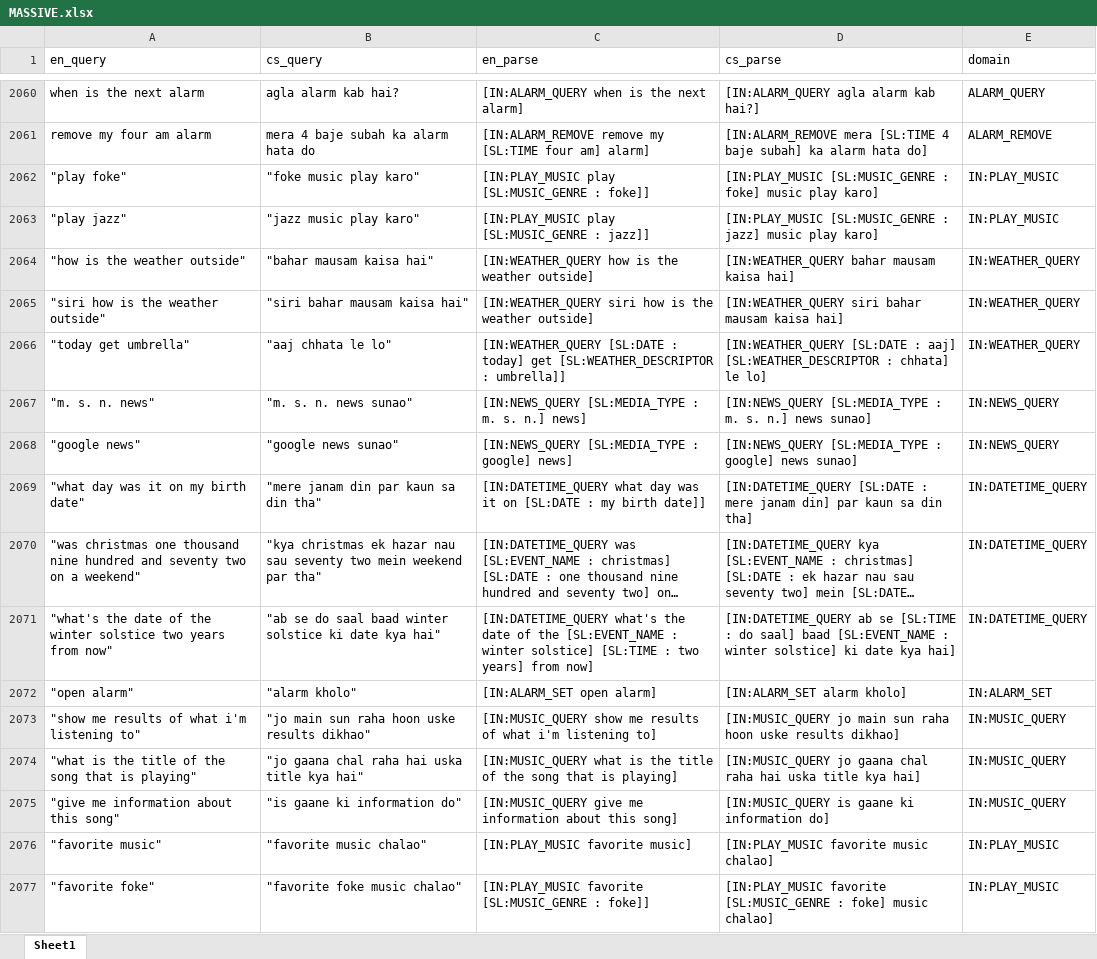
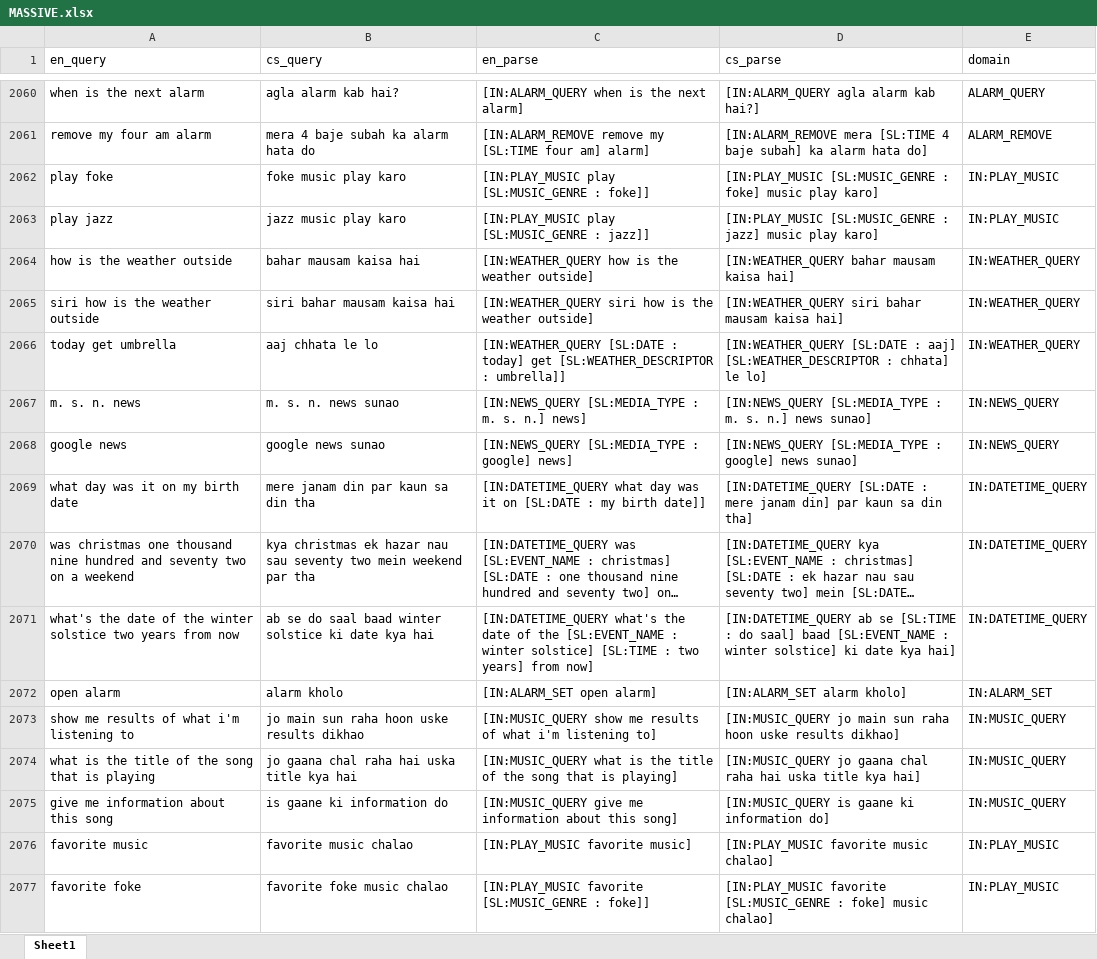
Before and after one commit to meghsat/Code-Switching, an Excel workbook: data/Massive/MASSIVE.xlsx, sheet Sheet1, drawn as a sheet; only a part is shown, gaps mark what is left out; long unchanged cells end in …; values as stored, in another font and other column widths than the file's, no cell formats; the diff covers the shown part only; the diff names each change by its address in the sheet, - before the commit and + after, or states it on an @@ line.

Commit message:
Add files via upload

```diff
--- a/data/Massive/MASSIVE.xlsx (sheet Sheet1)
+++ b/data/Massive/MASSIVE.xlsx (sheet Sheet1)
-A2062 (en_query): "play foke"
+A2062 (en_query): play foke
-B2062 (cs_query): "foke music play karo"
+B2062 (cs_query): foke music play karo
-A2063 (en_query): "play jazz"
+A2063 (en_query): play jazz
-B2063 (cs_query): "jazz music play karo"
+B2063 (cs_query): jazz music play karo
-A2064 (en_query): "how is the weather outside"
+A2064 (en_query): how is the weather outside
-B2064 (cs_query): "bahar mausam kaisa hai"
+B2064 (cs_query): bahar mausam kaisa hai
-A2065 (en_query): "siri how is the weather outside"
+A2065 (en_query): siri how is the weather outside
-B2065 (cs_query): "siri bahar mausam kaisa hai"
+B2065 (cs_query): siri bahar mausam kaisa hai
-A2066 (en_query): "today get umbrella"
+A2066 (en_query): today get umbrella
-B2066 (cs_query): "aaj chhata le lo"
+B2066 (cs_query): aaj chhata le lo
-A2067 (en_query): "m. s. n. news"
+A2067 (en_query): m. s. n. news
-B2067 (cs_query): "m. s. n. news sunao"
+B2067 (cs_query): m. s. n. news sunao
-A2068 (en_query): "google news"
+A2068 (en_query): google news
-B2068 (cs_query): "google news sunao"
+B2068 (cs_query): google news sunao
-A2069 (en_query): "what day was it on my birth date"
+A2069 (en_query): what day was it on my birth date
-B2069 (cs_query): "mere janam din par kaun sa din tha"
+B2069 (cs_query): mere janam din par kaun sa din tha
-A2070 (en_query): "was christmas one thousand nine hundred and seventy two on a weekend"
+A2070 (en_query): was christmas one thousand nine hundred and seventy two on a weekend
-B2070 (cs_query): "kya christmas ek hazar nau sau seventy two mein weekend par tha"
+B2070 (cs_query): kya christmas ek hazar nau sau seventy two mein weekend par tha
-A2071 (en_query): "what's the date of the winter solstice two years from now"
+A2071 (en_query): what's the date of the winter solstice two years from now
-B2071 (cs_query): "ab se do saal baad winter solstice ki date kya hai"
+B2071 (cs_query): ab se do saal baad winter solstice ki date kya hai
-A2072 (en_query): "open alarm"
+A2072 (en_query): open alarm
-B2072 (cs_query): "alarm kholo"
+B2072 (cs_query): alarm kholo
-A2073 (en_query): "show me results of what i'm listening to"
+A2073 (en_query): show me results of what i'm listening to
-B2073 (cs_query): "jo main sun raha hoon uske results dikhao"
+B2073 (cs_query): jo main sun raha hoon uske results dikhao
-A2074 (en_query): "what is the title of the song that is playing"
+A2074 (en_query): what is the title of the song that is playing
-B2074 (cs_query): "jo gaana chal raha hai uska title kya hai"
+B2074 (cs_query): jo gaana chal raha hai uska title kya hai
-A2075 (en_query): "give me information about this song"
+A2075 (en_query): give me information about this song
-B2075 (cs_query): "is gaane ki information do"
+B2075 (cs_query): is gaane ki information do
-A2076 (en_query): "favorite music"
+A2076 (en_query): favorite music
-B2076 (cs_query): "favorite music chalao"
+B2076 (cs_query): favorite music chalao
-A2077 (en_query): "favorite foke"
+A2077 (en_query): favorite foke
-B2077 (cs_query): "favorite foke music chalao"
+B2077 (cs_query): favorite foke music chalao
```
Also changed, not shown: 1 removed row and 99 edited cells elsewhere in this sheet, cell formats.
